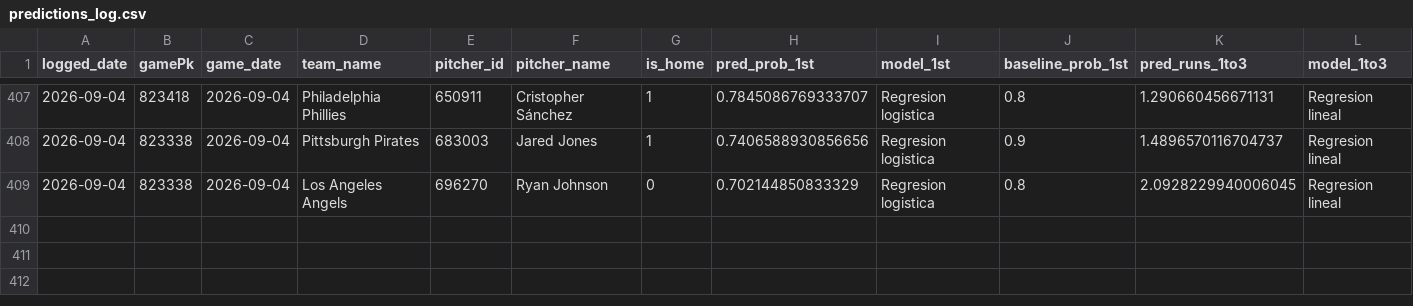
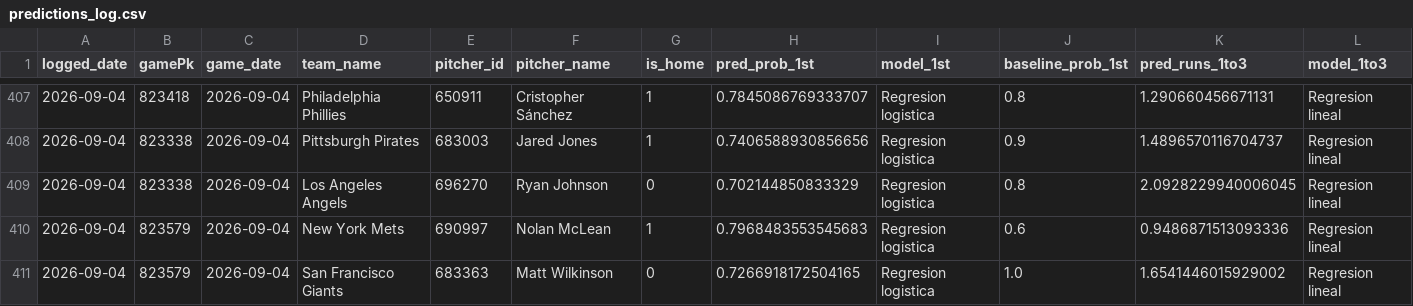
Before and after one commit to BrandonPalmaJobs/apuestas-mlb, a CSV file: predictions_log.csv, drawn as a sheet; only a part is shown, gaps mark what is left out; rows hold the shown columns only; the diff names each change by its address in the sheet, - before the commit and + after, or states it on an @@ line.

Commit message:
Log de predicciones 2026-09-04

```diff
--- a/predictions_log.csv
+++ b/predictions_log.csv
+row 410: 2026-09-04 | 823579 | 2026-09-04 | New York Mets | 690997 | Nolan McLean | 1 | 0.7968483553545683 | Regresion logistica | 0.6 | 0.9486871513093336 | Regresion lineal
+row 411: 2026-09-04 | 823579 | 2026-09-04 | San Francisco Giants | 683363 | Matt Wilkinson | 0 | 0.7266918172504165 | Regresion logistica | 1.0 | 1.6541446015929002 | Regresion lineal
```
